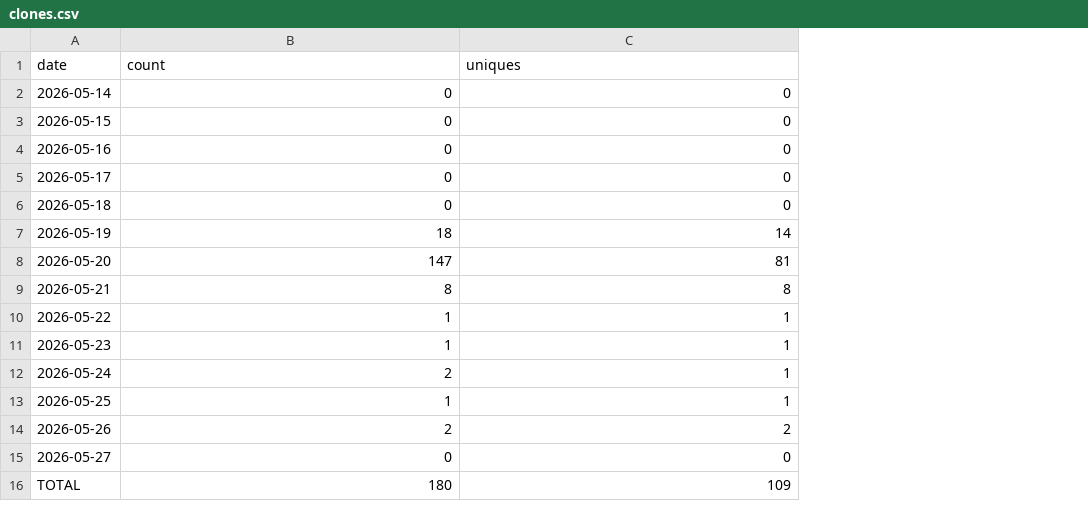
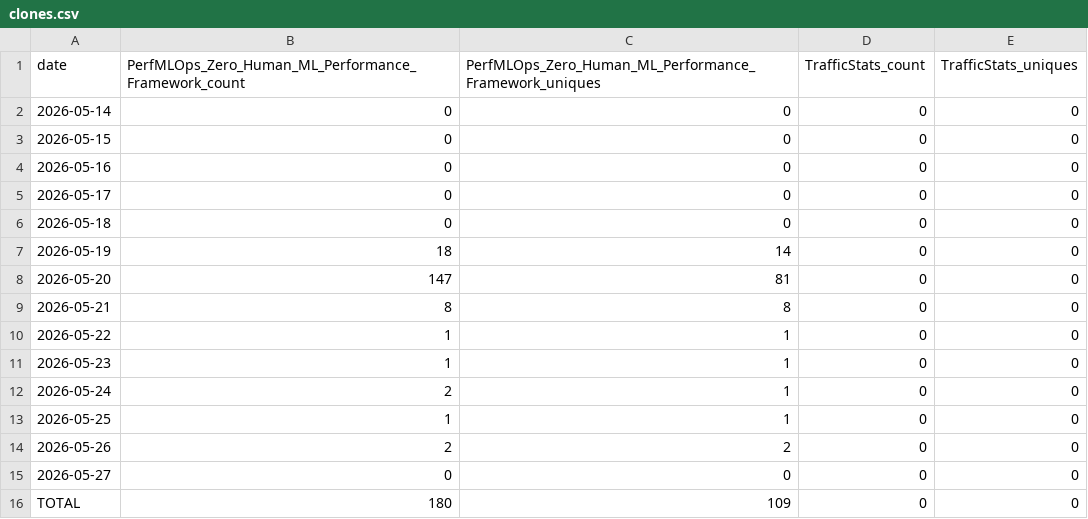
Before and after one commit to sowmyachintakindi/TrafficStats, a CSV file: traffic/clones.csv, drawn as a sheet; the diff names each change by its address in the sheet, - before the commit and + after, or states it on an @@ line.

```diff
--- a/traffic/clones.csv
+++ b/traffic/clones.csv
+column D (TrafficStats_count), rows 2-16: all 0
+column E (TrafficStats_uniques), rows 2-16: all 0
-B1: count
+B1: PerfMLOps_Zero_Human_ML_Performance_Framework_count
-C1: uniques
+C1: PerfMLOps_Zero_Human_ML_Performance_Framework_uniques
```
Also changed, not shown: traffic/views.csv.
